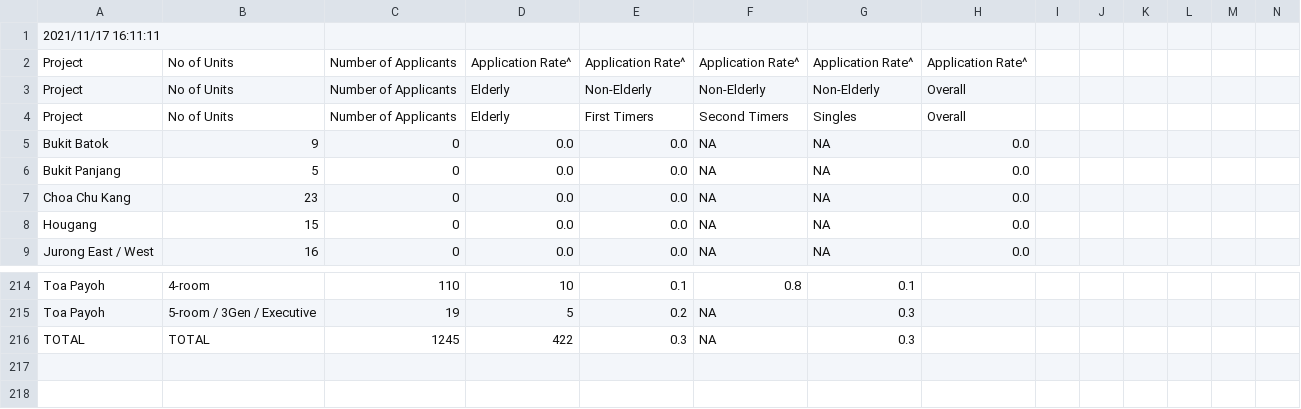
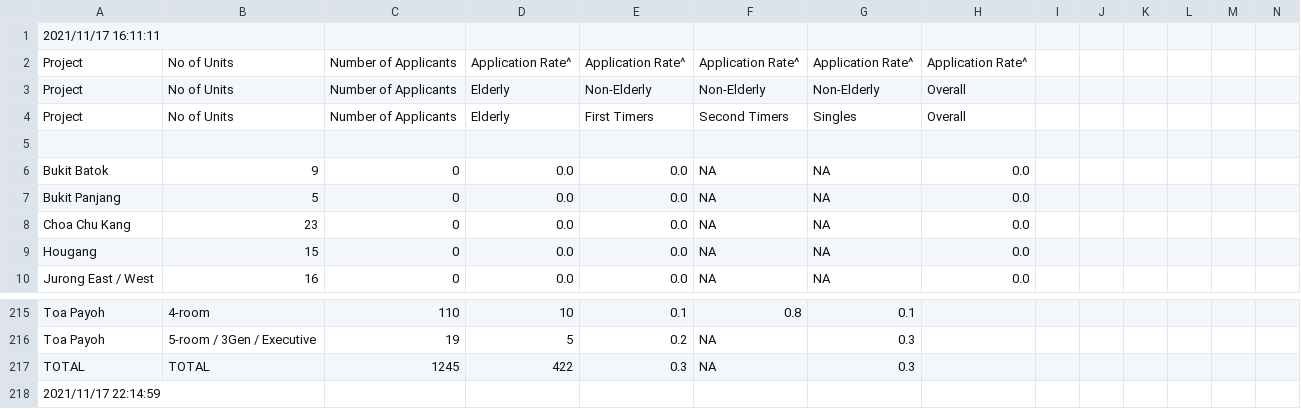
Before and after one commit to xTheBHox/bto-sbf, a TSV file: 2021-11/sbfTable.tsv, drawn as a sheet; only a part is shown, gaps mark what is left out; rows hold the shown columns only; the diff names each change by its address in the sheet, - before the commit and + after, or states it on an @@ line.

Commit message:
well, the original source has mismatched HTML tags

```diff
--- a/2021-11/sbfTable.tsv
+++ b/2021-11/sbfTable.tsv
+row 5: (empty)
+row 218: 2021/11/17 22:14:59
```
